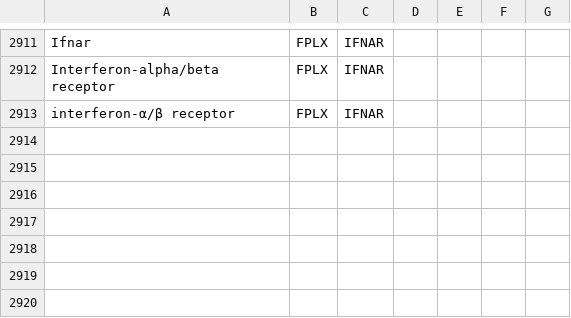
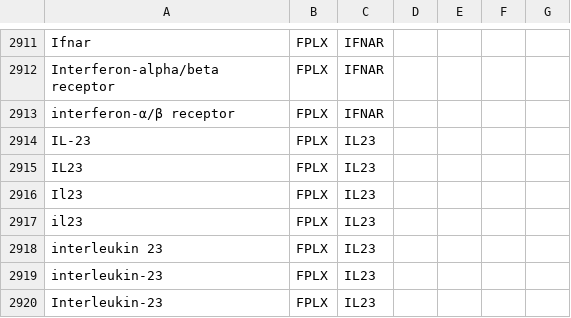
Before and after one commit to johnbachman/famplex, a CSV file: grounding_map.csv, drawn as a sheet; only a part is shown, gaps mark what is left out.

```diff
--- a/grounding_map.csv
+++ b/grounding_map.csv
@@ -2913 +2913,8 @@ Interferon-alpha/beta receptor,FPLX,IFNAR,,,,
 interferon-α/β receptor,FPLX,IFNAR,,,,
+IL-23,FPLX,IL23,,,,
+IL23,FPLX,IL23,,,,
+Il23,FPLX,IL23,,,,
+il23,FPLX,IL23,,,,
+interleukin 23,FPLX,IL23,,,,
+interleukin-23,FPLX,IL23,,,,
+Interleukin-23,FPLX,IL23,,,,
```
Also changed, not shown: entities.csv, equivalences.csv, 5 other files.
